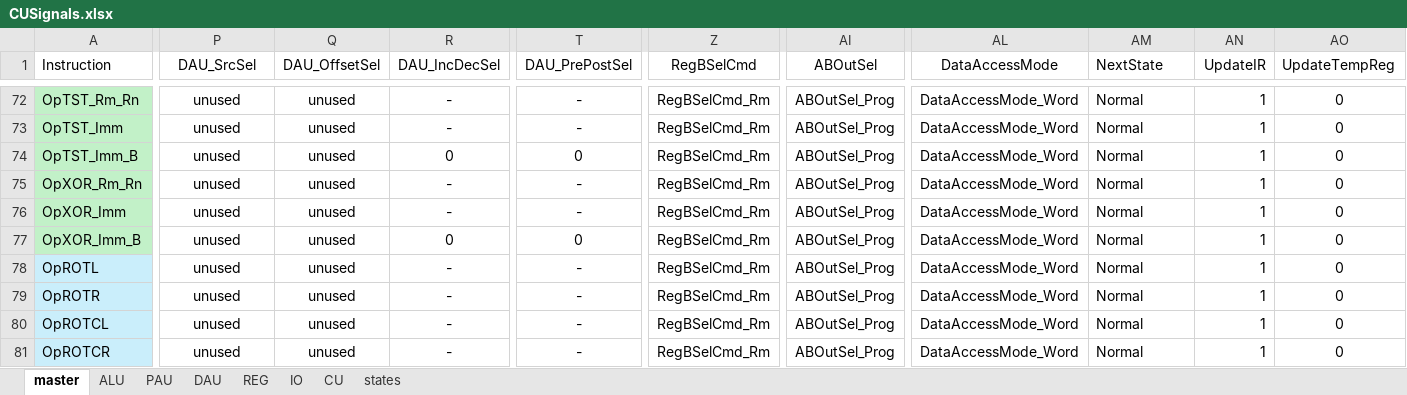
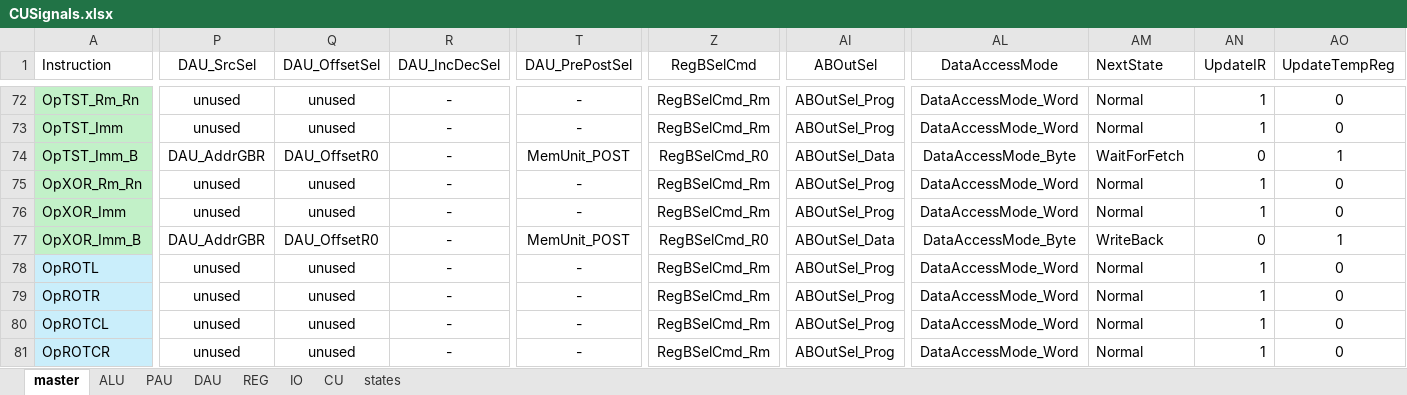
Before and after one commit to garrettknuf/EE188, an Excel workbook: HW2/autogen/CUSignals.xlsx, sheet master, drawn as a sheet; only a part is shown, gaps mark what is left out; values as stored, in another font and other column widths than the file's, no borders; table styles not drawn; the diff covers the shown part only; the diff names each change by its address in the sheet, - before the commit and + after, or states it on an @@ line.

```diff
--- a/HW2/autogen/CUSignals.xlsx (sheet master)
+++ b/HW2/autogen/CUSignals.xlsx (sheet master)
-P74 (DAU_SrcSel): unused
+P74 (DAU_SrcSel): DAU_AddrGBR
-Q74 (DAU_OffsetSel): unused
+Q74 (DAU_OffsetSel): DAU_OffsetR0
-R74 (DAU_IncDecSel): 0
+R74 (DAU_IncDecSel): -
-T74 (DAU_PrePostSel): 0
+T74 (DAU_PrePostSel): MemUnit_POST
-Z74 (RegBSelCmd): RegBSelCmd_Rm
+Z74 (RegBSelCmd): RegBSelCmd_R0
-AI74 (ABOutSel): ABOutSel_Prog
+AI74 (ABOutSel): ABOutSel_Data
-AL74 (DataAccessMode): DataAccessMode_Word
+AL74 (DataAccessMode): DataAccessMode_Byte
-AM74 (NextState): Normal
+AM74 (NextState): WaitForFetch
-AN74 (UpdateIR): 1
+AN74 (UpdateIR): 0
-AO74 (UpdateTempReg): 0
+AO74 (UpdateTempReg): 1
-P77 (DAU_SrcSel): unused
+P77 (DAU_SrcSel): DAU_AddrGBR
-Q77 (DAU_OffsetSel): unused
+Q77 (DAU_OffsetSel): DAU_OffsetR0
-R77 (DAU_IncDecSel): 0
+R77 (DAU_IncDecSel): -
-T77 (DAU_PrePostSel): 0
+T77 (DAU_PrePostSel): MemUnit_POST
-Z77 (RegBSelCmd): RegBSelCmd_Rm
+Z77 (RegBSelCmd): RegBSelCmd_R0
-AI77 (ABOutSel): ABOutSel_Prog
+AI77 (ABOutSel): ABOutSel_Data
-AL77 (DataAccessMode): DataAccessMode_Word
+AL77 (DataAccessMode): DataAccessMode_Byte
-AM77 (NextState): Normal
+AM77 (NextState): WriteBack
-AN77 (UpdateIR): 1
+AN77 (UpdateIR): 0
-AO77 (UpdateTempReg): 0
+AO77 (UpdateTempReg): 1
```
Also changed, not shown: 40 edited cells elsewhere in this sheet, sheet states, sheet CU, sheet DAU, sheet IO, sheet REG, sheet ALU, 12 other files.
